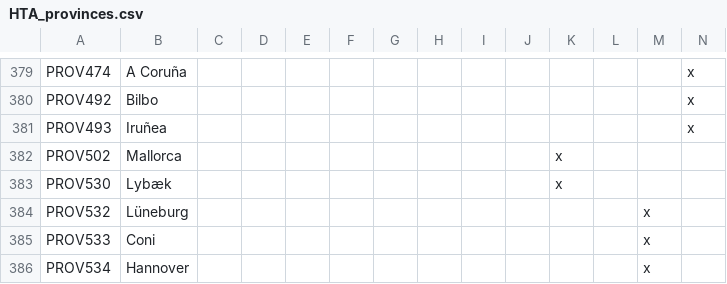
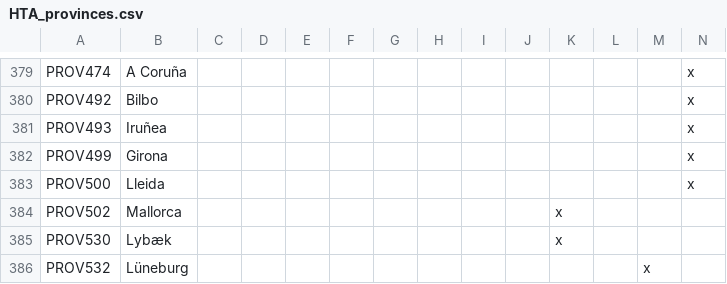
Before and after one commit to Savolainen5/The-Heirs-to-Aquitania, a CSV file: localisation/HTA_provinces.csv, drawn as a sheet; only a part is shown, gaps mark what is left out; the shorter side is filled out with more unchanged rows; rows hold the shown columns only; the diff names each change by its address in the sheet, - before the commit and + after, or states it on an @@ line.

```diff
--- a/localisation/HTA_provinces.csv
+++ b/localisation/HTA_provinces.csv
+row 382: PROV499 | Girona |  |  |  |  |  |  |  |  |  |  |  | x
+row 383: PROV500 | Lleida |  |  |  |  |  |  |  |  |  |  |  | x
```
Also changed, not shown: localisation/00_NonHtA_modifiers.csv, localisation/HTA_countries.csv, 7 other files.
